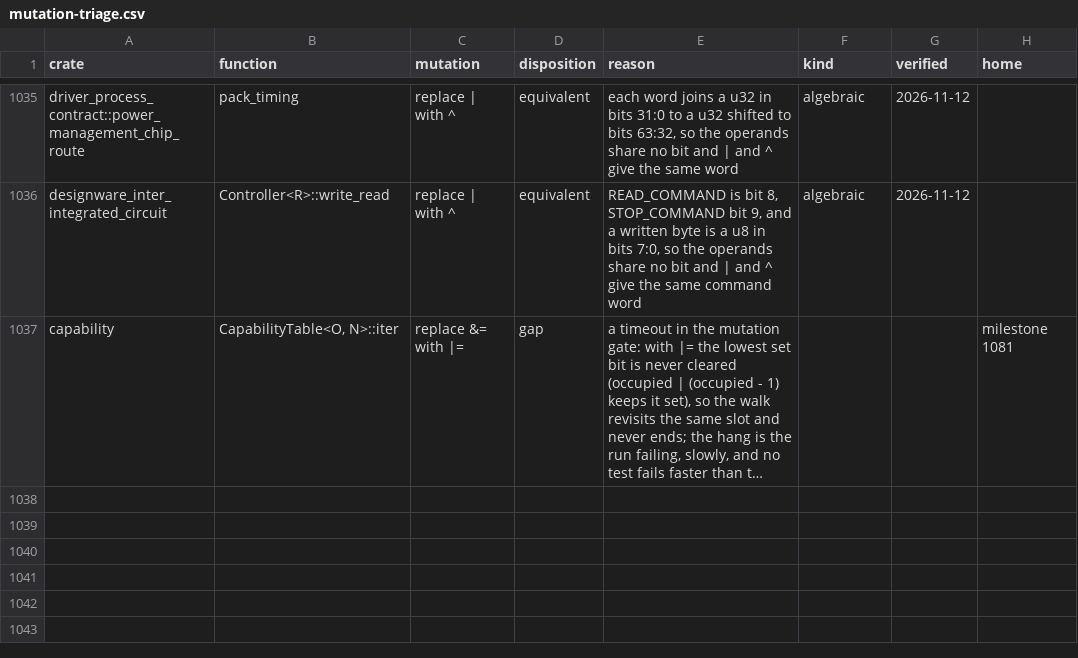
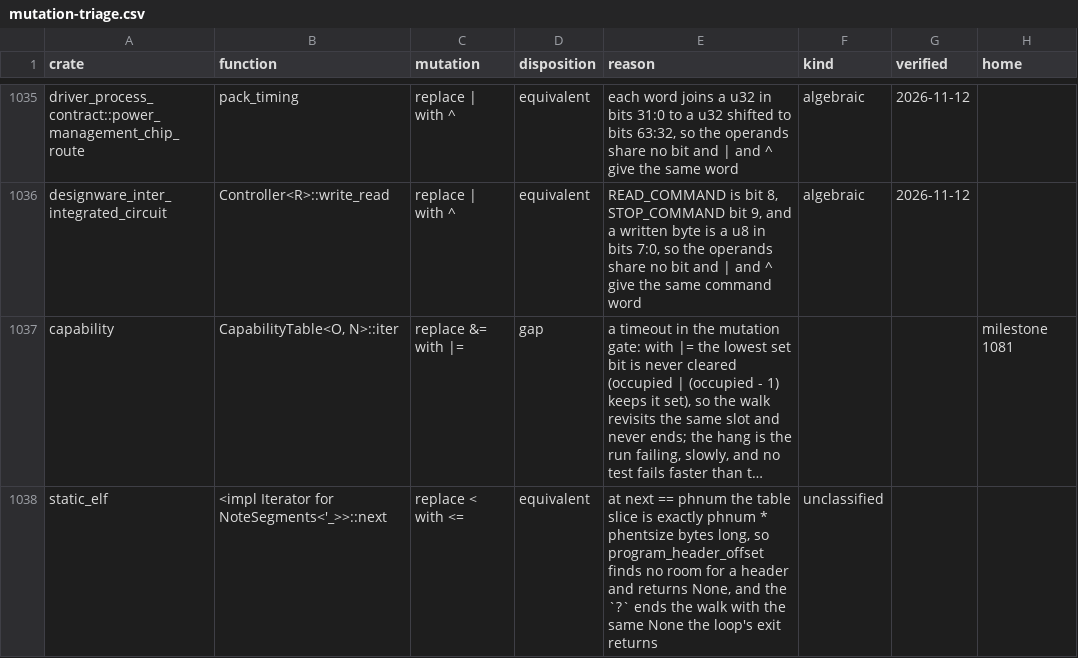
Before and after one commit to nifeos/nife, a CSV file: notes/project-metrics/mutation-triage.csv, drawn as a sheet; only a part is shown, gaps mark what is left out; long unchanged cells end in …; the diff names each change by its address in the sheet, - before the commit and + after, or states it on an @@ line.

```diff
--- a/notes/project-metrics/mutation-triage.csv
+++ b/notes/project-metrics/mutation-triage.csv
+row 1038: static_elf | <impl Iterator for NoteSegments<'_>>::next | replace < with <= | equivalent | at next == phnum the table slice is exactly phnum * phentsize bytes long, so program_header_offset finds no room for a header and returns None, and the `?` ends the walk with the same None the loop's exit returns | unclassified
```
